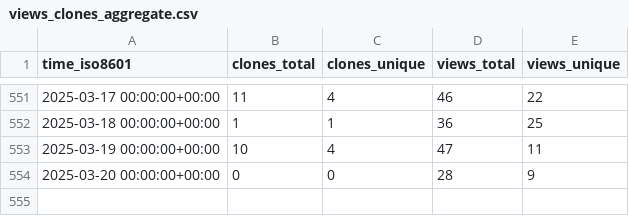
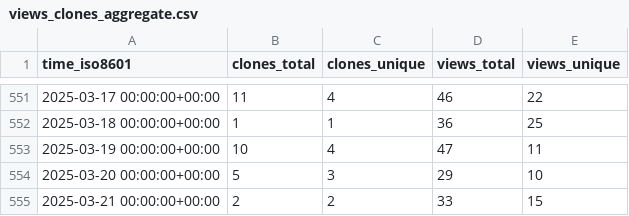
Before and after one commit to orabe/hctsa, a CSV file: benfulcher/hctsa/ghrs-data/views_clones_aggregate.csv, drawn as a sheet; only a part is shown, gaps mark what is left out.

```diff
--- a/benfulcher/hctsa/ghrs-data/views_clones_aggregate.csv
+++ b/benfulcher/hctsa/ghrs-data/views_clones_aggregate.csv
@@ -553,2 +553,3 @@ time_iso8601,clones_total,clones_unique,views_total,views_unique
 2025-03-19 00:00:00+00:00,10,4,47,11
-2025-03-20 00:00:00+00:00,0,0,28,9
+2025-03-20 00:00:00+00:00,5,3,29,10
+2025-03-21 00:00:00+00:00,2,2,33,15
```
Also changed, not shown: 1 other file.
